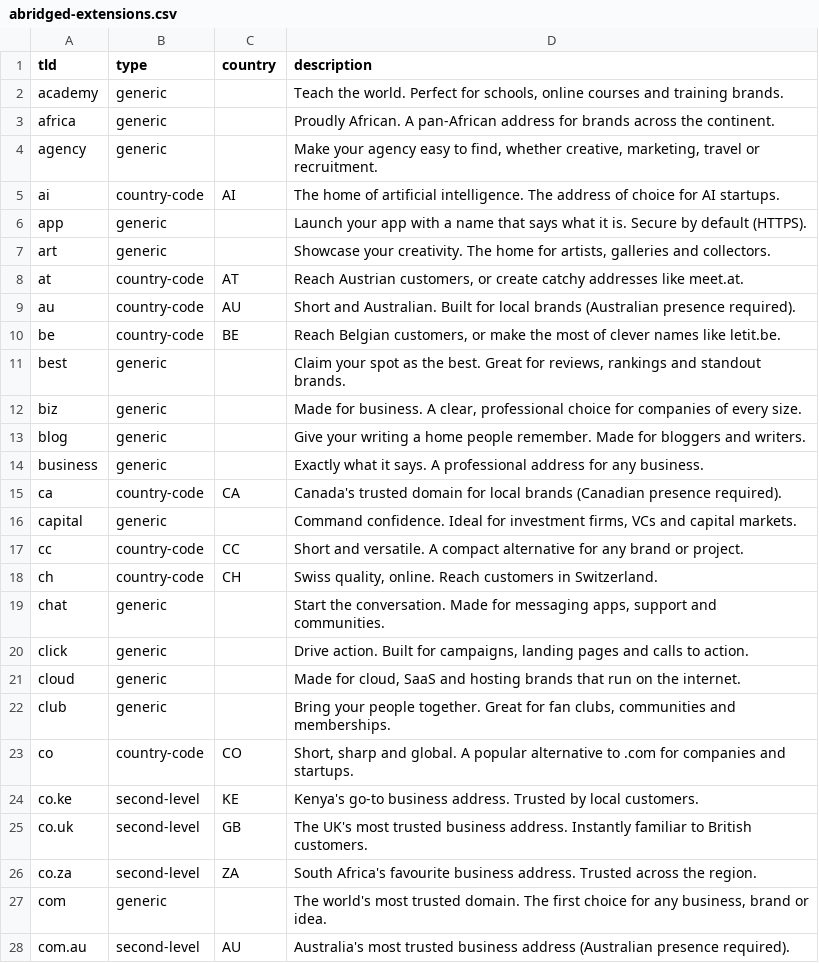
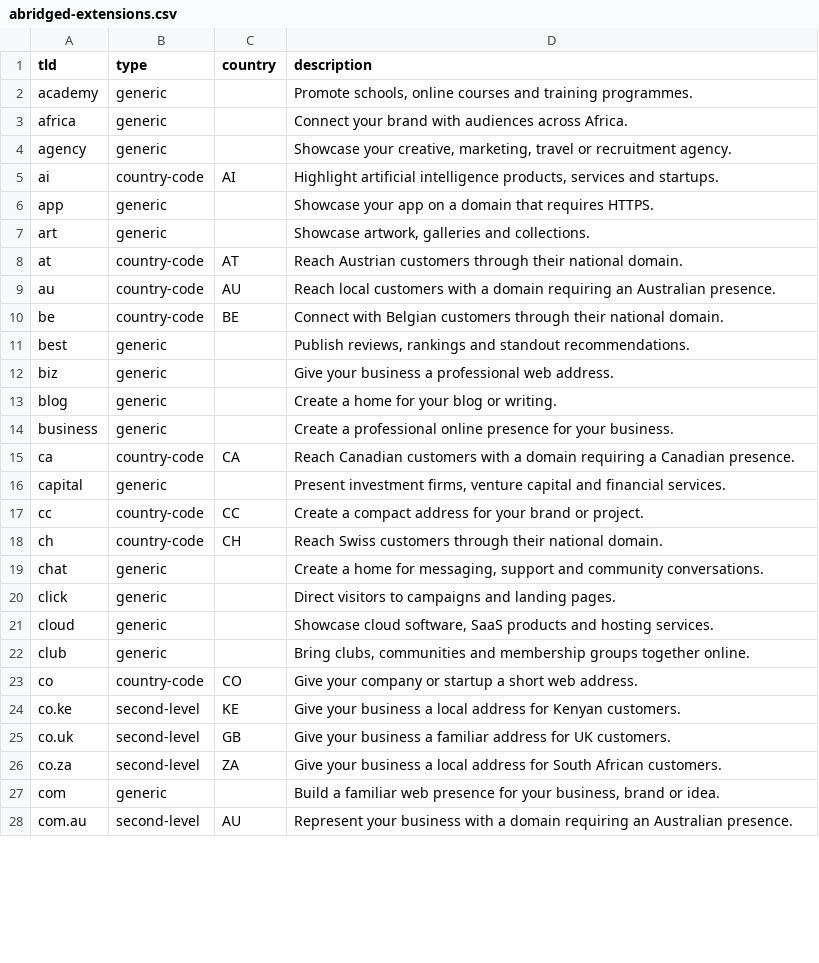
Before and after one commit to namewiz/registrar-pricelist, a CSV file: data/abridged-extensions.csv, drawn as a sheet; only a part is shown; the diff covers the shown part only.

Commit message:
Shorten extension descriptions to single sentences

```diff
--- a/data/abridged-extensions.csv
+++ b/data/abridged-extensions.csv
@@ -1,28 +1,28 @@
 tld,type,country,description
-academy,generic,,"Teach the world. Perfect for schools, online courses and training brands."
-africa,generic,,Proudly African. A pan-African address for brands across the continent.
-agency,generic,,"Make your agency easy to find, whether creative, marketing, travel or recruitment."
-ai,country-code,AI,The home of artificial intelligence. The address of choice for AI startups.
-app,generic,,Launch your app with a name that says what it is. Secure by default (HTTPS).
-art,generic,,"Showcase your creativity. The home for artists, galleries and collectors."
-at,country-code,AT,"Reach Austrian customers, or create catchy addresses like meet.at."
-au,country-code,AU,Short and Australian. Built for local brands (Australian presence required).
-be,country-code,BE,"Reach Belgian customers, or make the most of clever names like letit.be."
-best,generic,,"Claim your spot as the best. Great for reviews, rankings and standout brands."
-biz,generic,,"Made for business. A clear, professional choice for companies of every size."
-blog,generic,,Give your writing a home people remember. Made for bloggers and writers.
-business,generic,,Exactly what it says. A professional address for any business.
-ca,country-code,CA,Canada's trusted domain for local brands (Canadian presence required).
-capital,generic,,"Command confidence. Ideal for investment firms, VCs and capital markets."
-cc,country-code,CC,Short and versatile. A compact alternative for any brand or project.
-ch,country-code,CH,"Swiss quality, online. Reach customers in Switzerland."
-chat,generic,,"Start the conversation. Made for messaging apps, support and communities."
-click,generic,,"Drive action. Built for campaigns, landing pages and calls to action."
-cloud,generic,,"Made for cloud, SaaS and hosting brands that run on the internet."
-club,generic,,"Bring your people together. Great for fan clubs, communities and memberships."
-co,country-code,CO,"Short, sharp and global. A popular alternative to .com for companies and startups."
-co.ke,second-level,KE,Kenya's go-to business address. Trusted by local customers.
-co.uk,second-level,GB,The UK's most trusted business address. Instantly familiar to British customers.
-co.za,second-level,ZA,South Africa's favourite business address. Trusted across the region.
-com,generic,,"The world's most trusted domain. The first choice for any business, brand or idea."
-com.au,second-level,AU,Australia's most trusted business address (Australian presence required).
+academy,generic,,"Promote schools, online courses and training programmes."
+africa,generic,,Connect your brand with audiences across Africa.
+agency,generic,,"Showcase your creative, marketing, travel or recruitment agency."
+ai,country-code,AI,"Highlight artificial intelligence products, services and startups."
+app,generic,,Showcase your app on a domain that requires HTTPS.
+art,generic,,"Showcase artwork, galleries and collections."
+at,country-code,AT,Reach Austrian customers through their national domain.
+au,country-code,AU,Reach local customers with a domain requiring an Australian presence.
+be,country-code,BE,Connect with Belgian customers through their national domain.
+best,generic,,"Publish reviews, rankings and standout recommendations."
+biz,generic,,Give your business a professional web address.
+blog,generic,,Create a home for your blog or writing.
+business,generic,,Create a professional online presence for your business.
+ca,country-code,CA,Reach Canadian customers with a domain requiring a Canadian presence.
+capital,generic,,"Present investment firms, venture capital and financial services."
+cc,country-code,CC,Create a compact address for your brand or project.
+ch,country-code,CH,Reach Swiss customers through their national domain.
+chat,generic,,"Create a home for messaging, support and community conversations."
+click,generic,,Direct visitors to campaigns and landing pages.
+cloud,generic,,"Showcase cloud software, SaaS products and hosting services."
+club,generic,,"Bring clubs, communities and membership groups together online."
+co,country-code,CO,Give your company or startup a short web address.
+co.ke,second-level,KE,Give your business a local address for Kenyan customers.
+co.uk,second-level,GB,Give your business a familiar address for UK customers.
+co.za,second-level,ZA,Give your business a local address for South African customers.
+com,generic,,"Build a familiar web presence for your business, brand or idea."
+com.au,second-level,AU,Represent your business with a domain requiring an Australian presence.
```
Also changed, not shown: 81 edited cells elsewhere in this file, 2 other files.
